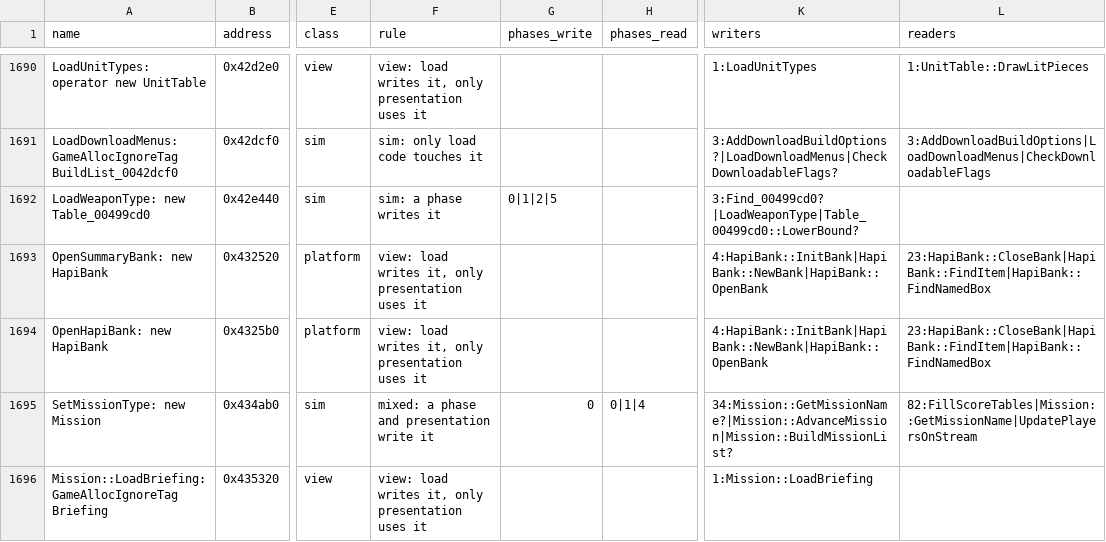
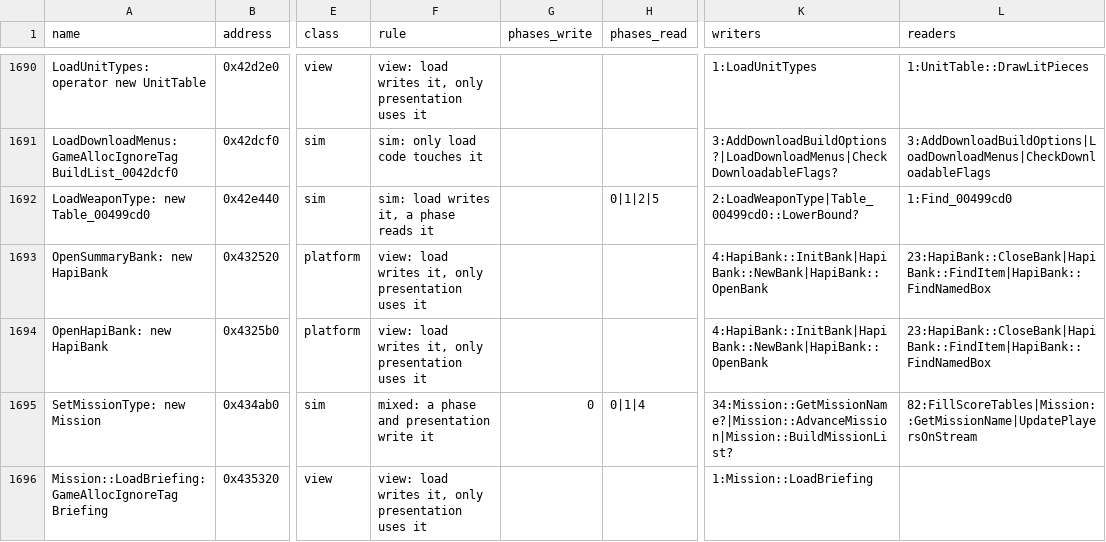
Before and after one commit to Thaldren-Archive-Forks/byte-tactics-moddable, a CSV file: data/state_classes.csv, drawn as a sheet; only a part is shown, gaps mark what is left out; the diff names each change by its address in the sheet, - before the commit and + after, or states it on an @@ line.

```diff
--- a/data/state_classes.csv
+++ b/data/state_classes.csv
-F1692 (rule): sim: a phase writes it
+F1692 (rule): sim: load writes it, a phase reads it
-G1692 (phases_write): 0|1|2|5
+G1692 (phases_write): (empty)
-H1692 (phases_read): (empty)
+H1692 (phases_read): 0|1|2|5
-K1692 (writers): 3:Find_00499cd0?|LoadWeaponType|Table_00499cd0::LowerBound?
+K1692 (writers): 2:LoadWeaponType|Table_00499cd0::LowerBound?
-L1692 (readers): (empty)
+L1692 (readers): 1:Find_00499cd0
```
Also changed, not shown: 1 other file.
